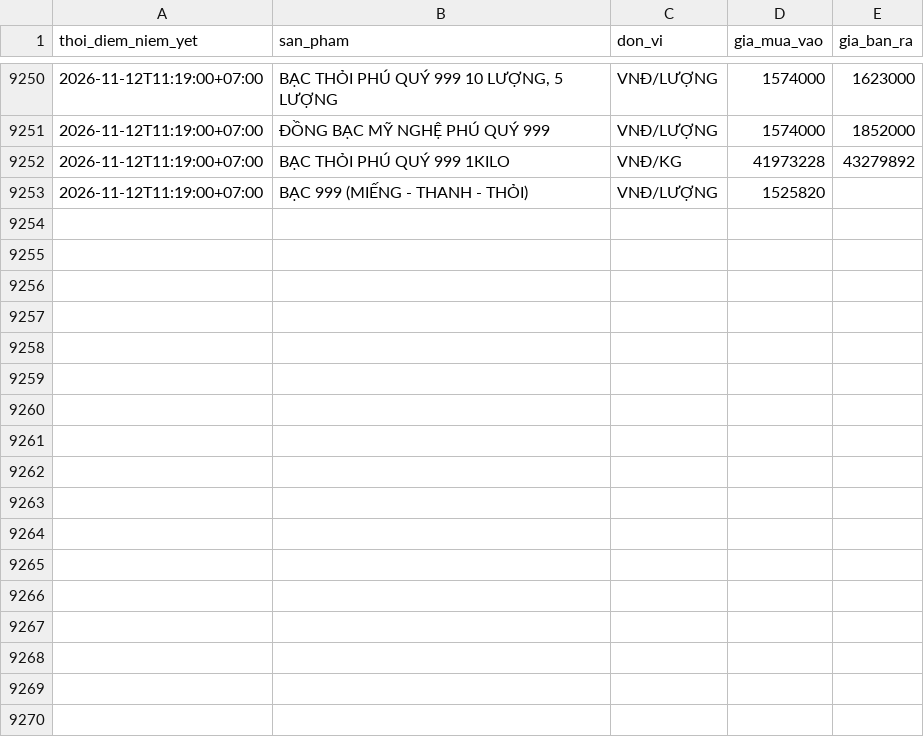
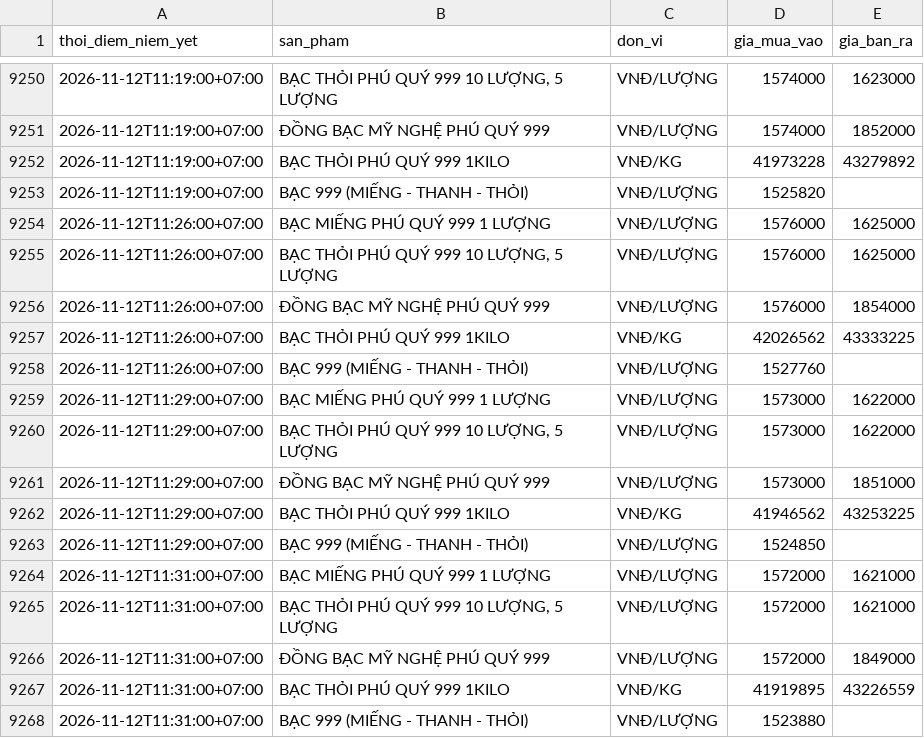
Before and after one commit to thailandsinh1991-arch/silver-tracker, a CSV file: archive/gia-phu-quy.csv, drawn as a sheet; only a part is shown, gaps mark what is left out.

```diff
--- a/archive/gia-phu-quy.csv
+++ b/archive/gia-phu-quy.csv
@@ -9253 +9253,16 @@ thoi_diem_niem_yet,san_pham,don_vi,gia_mua_vao,gia_ban_ra
 2026-11-12T11:19:00+07:00,BẠC 999 (MIẾNG - THANH - THỎI),VNĐ/LƯỢNG,1525820,
+2026-11-12T11:26:00+07:00,BẠC MIẾNG PHÚ QUÝ 999 1 LƯỢNG,VNĐ/LƯỢNG,1576000,1625000
+2026-11-12T11:26:00+07:00,"BẠC THỎI PHÚ QUÝ 999 10 LƯỢNG, 5 LƯỢNG",VNĐ/LƯỢNG,1576000,1625000
+2026-11-12T11:26:00+07:00,ĐỒNG BẠC MỸ NGHỆ PHÚ QUÝ 999,VNĐ/LƯỢNG,1576000,1854000
+2026-11-12T11:26:00+07:00,BẠC THỎI PHÚ QUÝ 999 1KILO,VNĐ/KG,42026562,43333225
+2026-11-12T11:26:00+07:00,BẠC 999 (MIẾNG - THANH - THỎI),VNĐ/LƯỢNG,1527760,
+2026-11-12T11:29:00+07:00,BẠC MIẾNG PHÚ QUÝ 999 1 LƯỢNG,VNĐ/LƯỢNG,1573000,1622000
+2026-11-12T11:29:00+07:00,"BẠC THỎI PHÚ QUÝ 999 10 LƯỢNG, 5 LƯỢNG",VNĐ/LƯỢNG,1573000,1622000
+2026-11-12T11:29:00+07:00,ĐỒNG BẠC MỸ NGHỆ PHÚ QUÝ 999,VNĐ/LƯỢNG,1573000,1851000
+2026-11-12T11:29:00+07:00,BẠC THỎI PHÚ QUÝ 999 1KILO,VNĐ/KG,41946562,43253225
+2026-11-12T11:29:00+07:00,BẠC 999 (MIẾNG - THANH - THỎI),VNĐ/LƯỢNG,1524850,
+2026-11-12T11:31:00+07:00,BẠC MIẾNG PHÚ QUÝ 999 1 LƯỢNG,VNĐ/LƯỢNG,1572000,1621000
+2026-11-12T11:31:00+07:00,"BẠC THỎI PHÚ QUÝ 999 10 LƯỢNG, 5 LƯỢNG",VNĐ/LƯỢNG,1572000,1621000
+2026-11-12T11:31:00+07:00,ĐỒNG BẠC MỸ NGHỆ PHÚ QUÝ 999,VNĐ/LƯỢNG,1572000,1849000
+2026-11-12T11:31:00+07:00,BẠC THỎI PHÚ QUÝ 999 1KILO,VNĐ/KG,41919895,43226559
+2026-11-12T11:31:00+07:00,BẠC 999 (MIẾNG - THANH - THỎI),VNĐ/LƯỢNG,1523880,
```
Also changed, not shown: archive/gia-the-gioi.csv, 2 other files.
